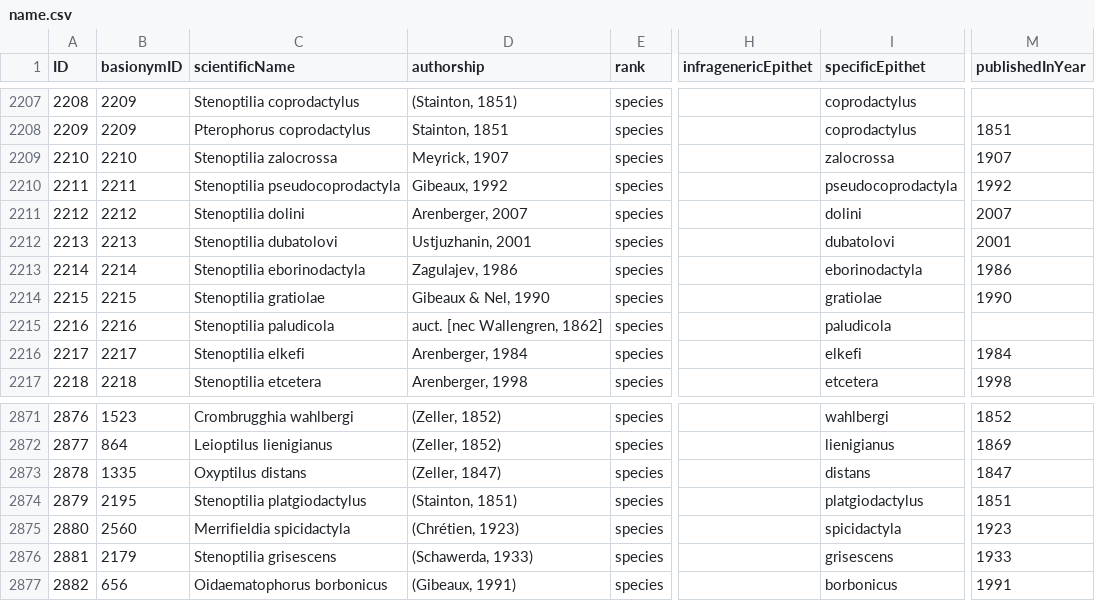
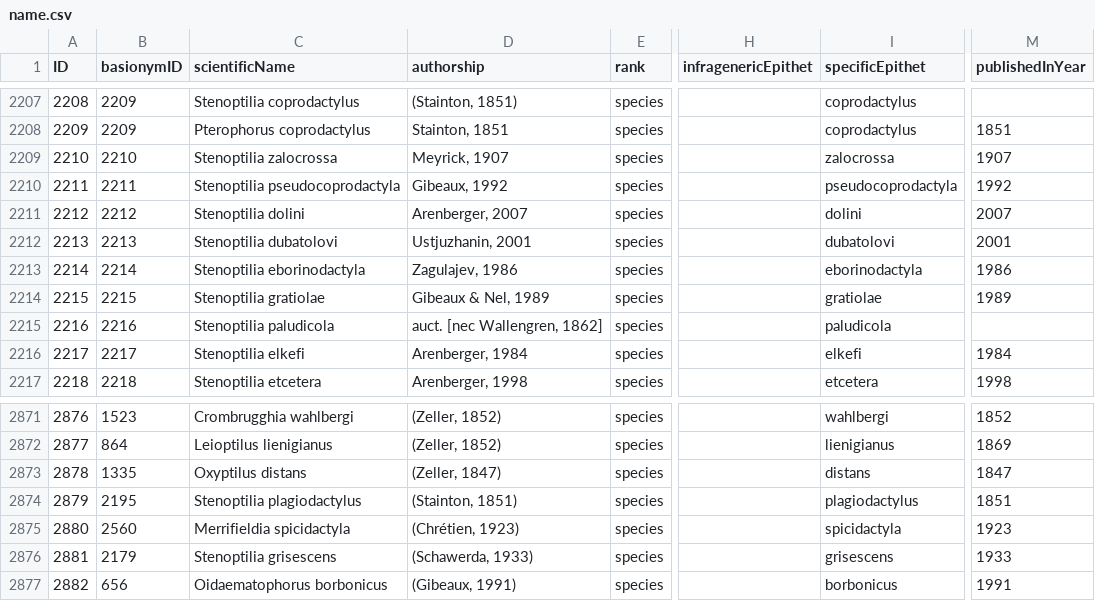
Before and after one commit to dhobern/pterophoroidea, a CSV file: coldp/data/name.csv, drawn as a sheet; only a part is shown, gaps mark what is left out; the diff names each change by its address in the sheet, - before the commit and + after, or states it on an @@ line.

```diff
--- a/coldp/data/name.csv
+++ b/coldp/data/name.csv
-D2214 (authorship): Gibeaux & Nel, 1990
+D2214 (authorship): Gibeaux & Nel, 1989
-M2214 (publishedInYear): 1990
+M2214 (publishedInYear): 1989
-C2874 (scientificName): Stenoptilia platgiodactylus
+C2874 (scientificName): Stenoptilia plagiodactylus
-I2874 (specificEpithet): platgiodactylus
+I2874 (specificEpithet): plagiodactylus
```
Also changed, not shown: coldp/data/distribution.csv, coldp/data/namereference.csv, 6 other files.
